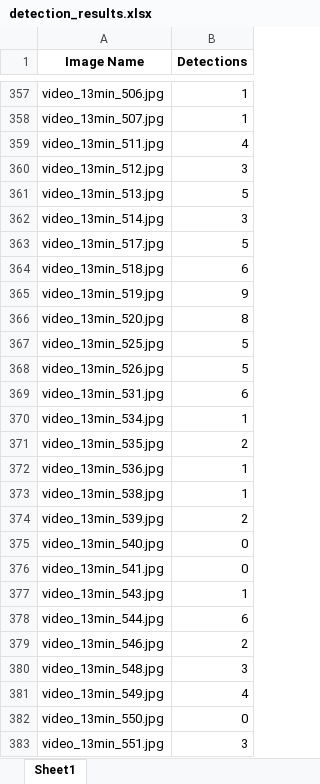
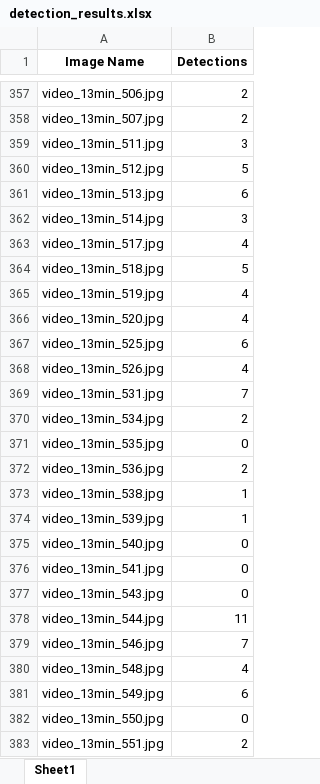
Before and after one commit to mafedelahoz/ProyectoIA, an Excel workbook: detection_results.xlsx, sheet Sheet1, drawn as a sheet; only a part is shown, gaps mark what is left out; values as stored, in another font and other column widths than the file's, no borders; the diff covers the shown part only; the diff names each change by its address in the sheet, - before the commit and + after, or states it on an @@ line.

```diff
--- a/detection_results.xlsx (sheet Sheet1)
+++ b/detection_results.xlsx (sheet Sheet1)
-B357:B358 (Detections): 1
+B357:B358 (Detections): 2
-B359 (Detections): 4
+B359 (Detections): 3
-B360 (Detections): 3
+B360 (Detections): 5
-B361 (Detections): 5
+B361 (Detections): 6
-B363 (Detections): 5
+B363 (Detections): 4
-B364 (Detections): 6
+B364 (Detections): 5
-B365 (Detections): 9
+B365 (Detections): 4
-B366 (Detections): 8
+B366 (Detections): 4
-B367 (Detections): 5
+B367 (Detections): 6
-B368 (Detections): 5
+B368 (Detections): 4
-B369 (Detections): 6
+B369 (Detections): 7
-B370 (Detections): 1
+B370 (Detections): 2
-B371 (Detections): 2
+B371 (Detections): 0
-B372 (Detections): 1
+B372 (Detections): 2
-B374 (Detections): 2
+B374 (Detections): 1
-B377 (Detections): 1
+B377 (Detections): 0
-B378 (Detections): 6
+B378 (Detections): 11
-B379 (Detections): 2
+B379 (Detections): 7
-B380 (Detections): 3
+B380 (Detections): 4
-B381 (Detections): 4
+B381 (Detections): 6
-B383 (Detections): 3
+B383 (Detections): 2
```
Also changed, not shown: 322 edited cells elsewhere in this sheet, 3 other files.
